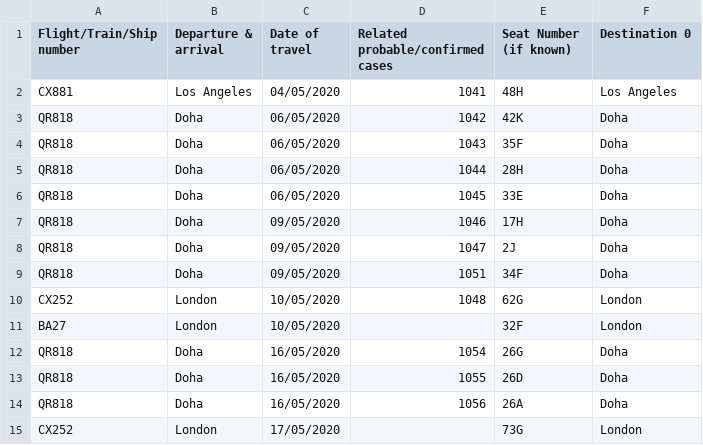
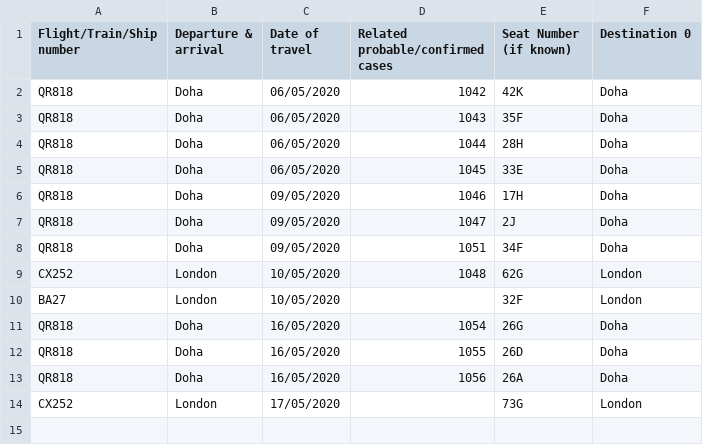
Before and after one commit to jerrypai0809/COVID_19, a CSV file: data/daily_infected_pub_trans.csv, drawn as a sheet; the diff names each change by its address in the sheet, - before the commit and + after, or states it on an @@ line.

```diff
--- a/data/daily_infected_pub_trans.csv
+++ b/data/daily_infected_pub_trans.csv
-row 2: CX881 | Los Angeles | 04/05/2020 | 1041 | 48H | Los Angeles
```
Also changed, not shown: data/daily_cn_cases.csv, data/daily_hk_building.csv.
